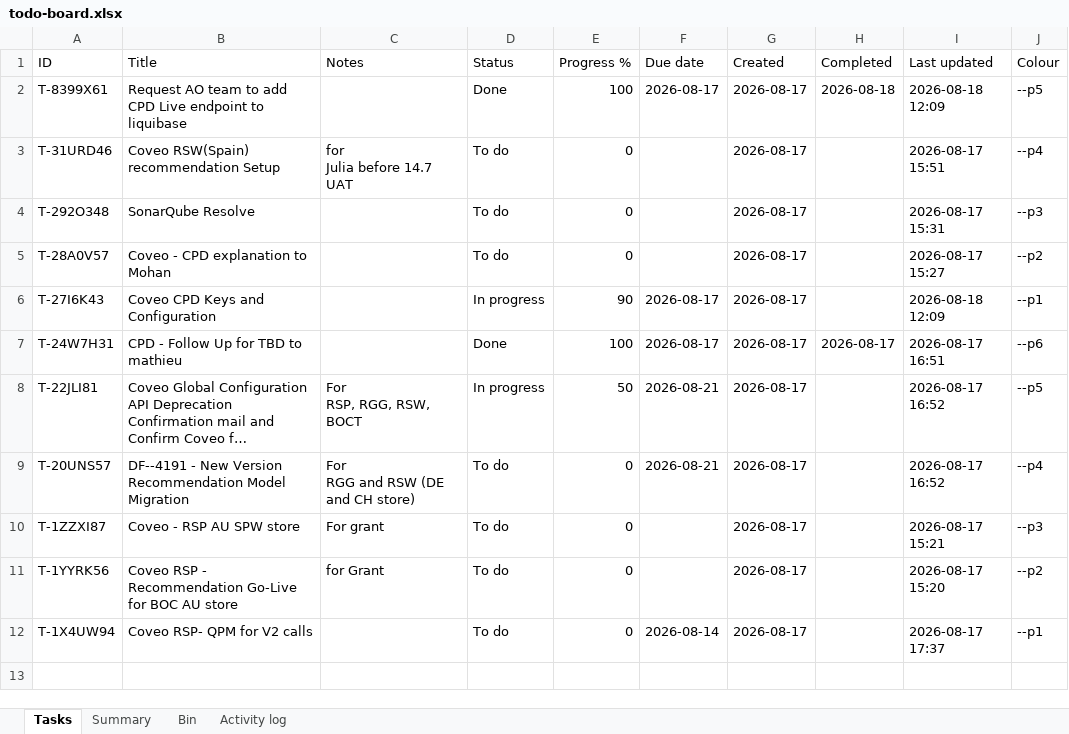
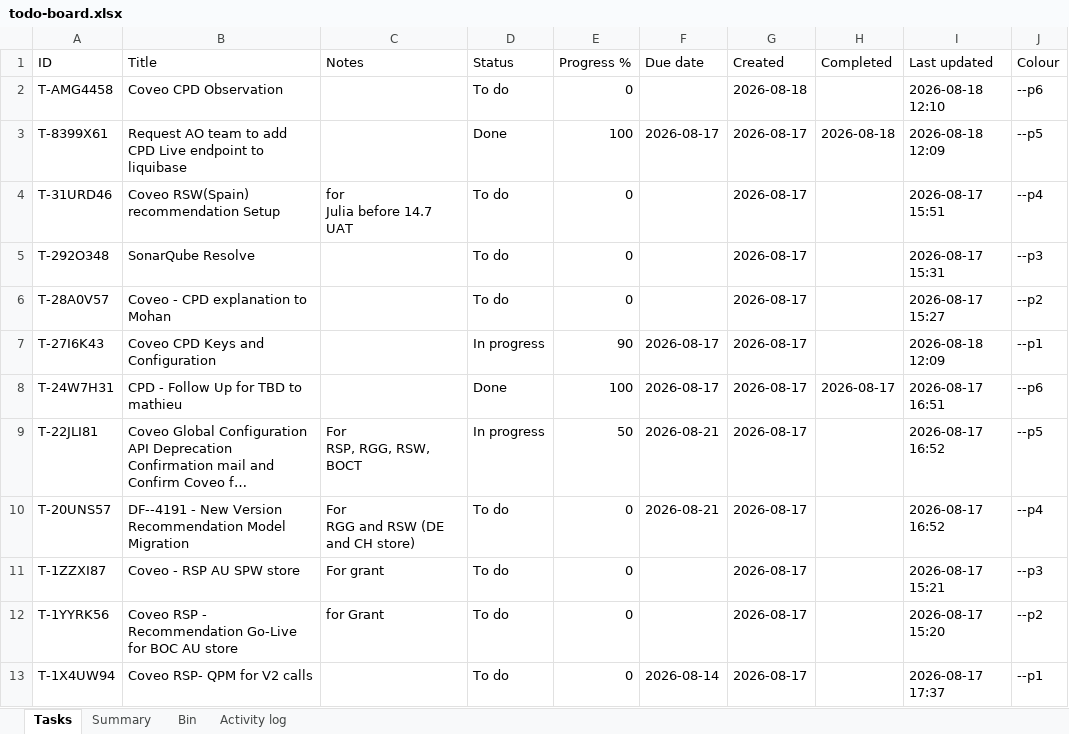
Before and after one commit to akshay0828/To-Do, an Excel workbook: data/todo-board.xlsx, sheet Tasks, drawn as a sheet; long unchanged cells end in …; values as stored, in another font and other column widths than the file's, no borders; the diff names each change by its address in the sheet, - before the commit and + after, or states it on an @@ line.

```diff
--- a/data/todo-board.xlsx (sheet Tasks)
+++ b/data/todo-board.xlsx (sheet Tasks)
+row 2: T-AMG4458 | Coveo CPD Observation |  | To do | 0 |  | 2026-08-18 |  | 2026-08-18 12:10 | --p6
```
Also changed, not shown: sheet Activity log, sheet Summary.
